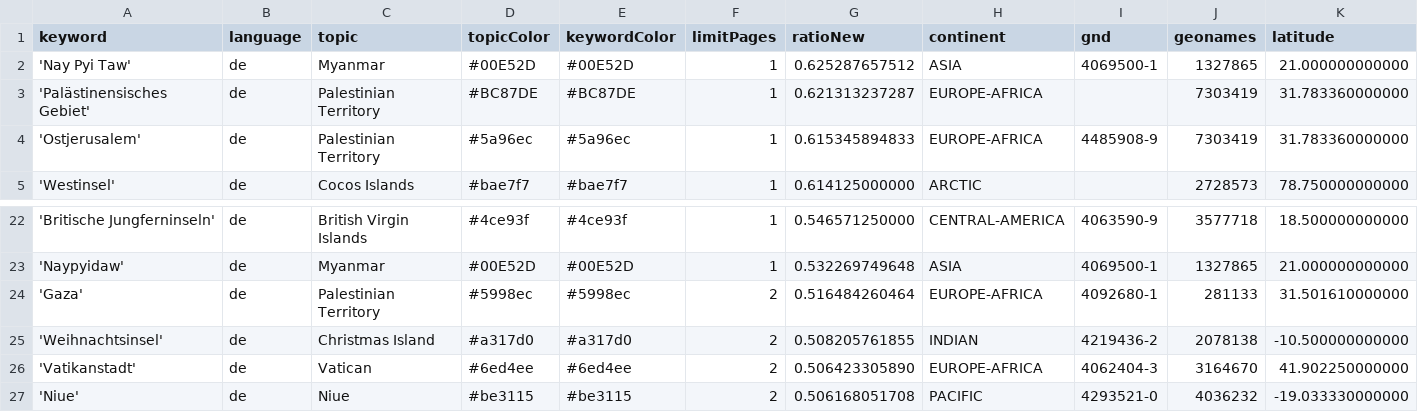
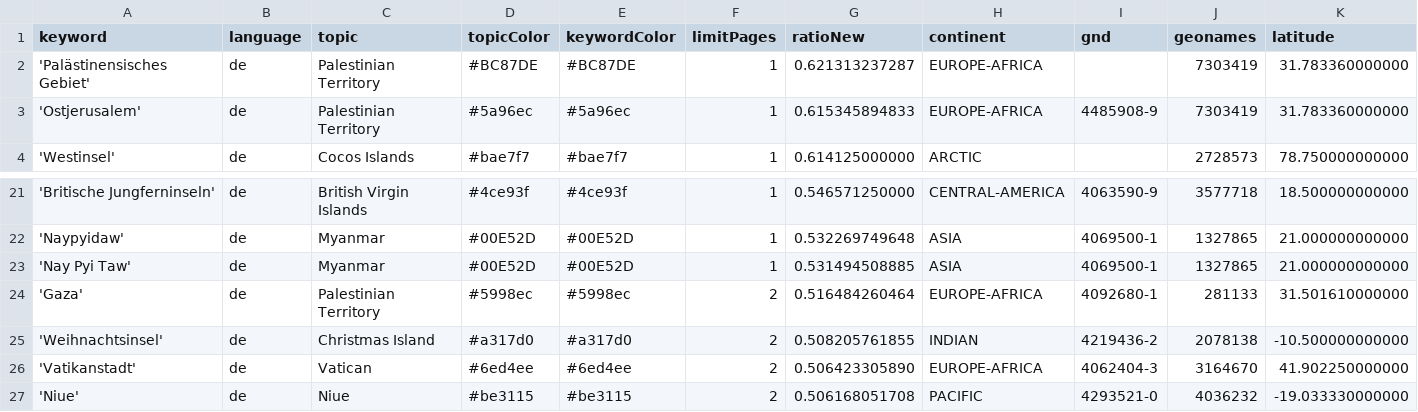
Before and after one commit to pg-ufr-news/positionIsComing, a CSV file: keywords.csv, drawn as a sheet; only a part is shown, gaps mark what is left out; removed rows and columns are numbered as before the commit, all else as after; rows hold the shown columns only; the diff names each change by its address in the sheet, - before the commit and + after, or states it on an @@ line.

Commit message:
Commit from GitHub Actions (harvest:0.0)

```diff
--- a/keywords.csv
+++ b/keywords.csv
-row 2: 'Nay Pyi Taw' | de | Myanmar | #00E52D | #00E52D | 1 | 0.625287657512 | ASIA | 4069500-1 | 1327865 | 21.000000000000
+row 23: 'Nay Pyi Taw' | de | Myanmar | #00E52D | #00E52D | 1 | 0.531494508885 | ASIA | 4069500-1 | 1327865 | 21.000000000000
```
